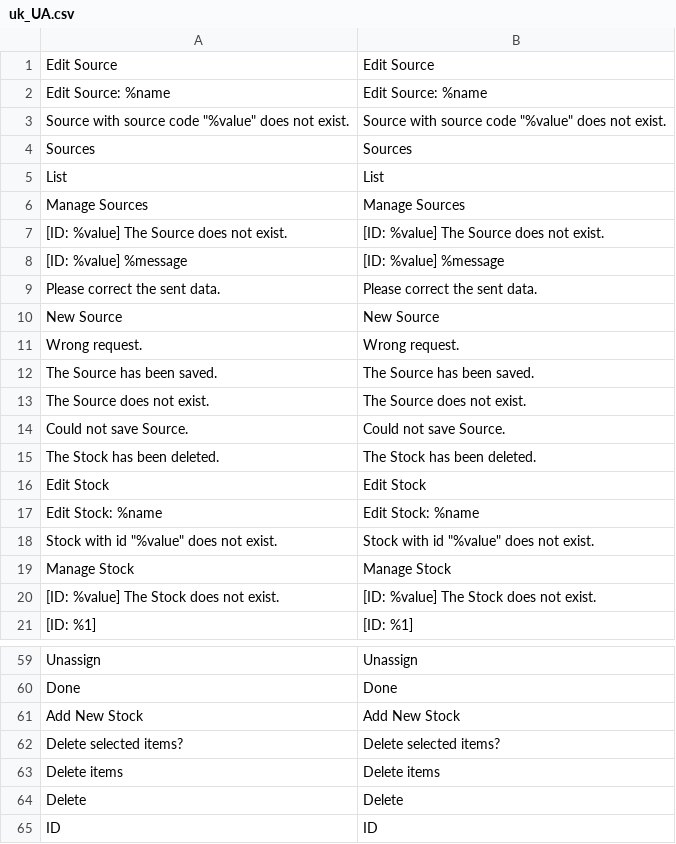
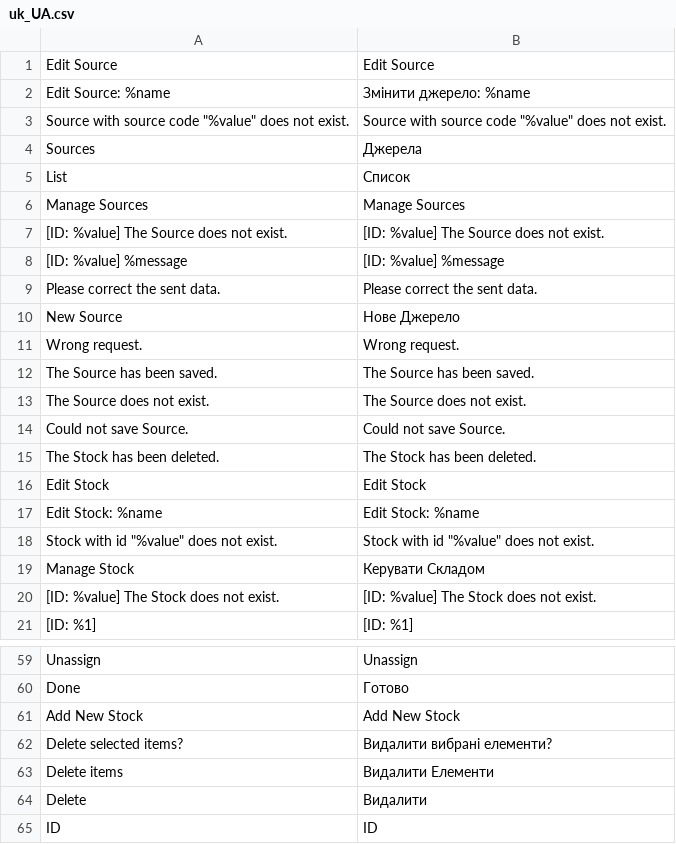
Before and after one commit to magento-l10n/i18n-msi, a CSV file: app/code/Magento/InventoryAdminUi/i18n/uk_UA.csv, drawn as a sheet; only a part is shown, gaps mark what is left out; the diff covers the shown part only.

```diff
--- a/app/code/Magento/InventoryAdminUi/i18n/uk_UA.csv
+++ b/app/code/Magento/InventoryAdminUi/i18n/uk_UA.csv
@@ -1,6 +1,6 @@
 "Edit Source","Edit Source"
-"Edit Source: %name","Edit Source: %name"
+"Edit Source: %name","Змінити джерело: %name"
 "Source with source code ""%value"" does not exist.","Source with source code ""%value"" does not exist."
-"Sources","Sources"
-"List","List"
+"Sources","Джерела"
+"List","Список"
 "Manage Sources","Manage Sources"
@@ -9,3 +9,3 @@
 "Please correct the sent data.","Please correct the sent data."
-"New Source","New Source"
+"New Source","Нове Джерело"
 "Wrong request.","Wrong request."
@@ -18,3 +18,3 @@
 "Stock with id ""%value"" does not exist.","Stock with id ""%value"" does not exist."
-"Manage Stock","Manage Stock"
+"Manage Stock","Керувати Складом"
 "[ID: %value] The Stock does not exist.","[ID: %value] The Stock does not exist."
@@ -59,7 +59,7 @@
 "Unassign","Unassign"
-"Done","Done"
+"Done","Готово"
 "Add New Stock","Add New Stock"
-"Delete selected items?","Delete selected items?"
-"Delete items","Delete items"
-"Delete","Delete"
+"Delete selected items?","Видалити вибрані елементи?"
+"Delete items","Видалити Елементи"
+"Delete","Видалити"
 "ID","ID"
```
Also changed, not shown: 17 edited cells elsewhere in this file.
